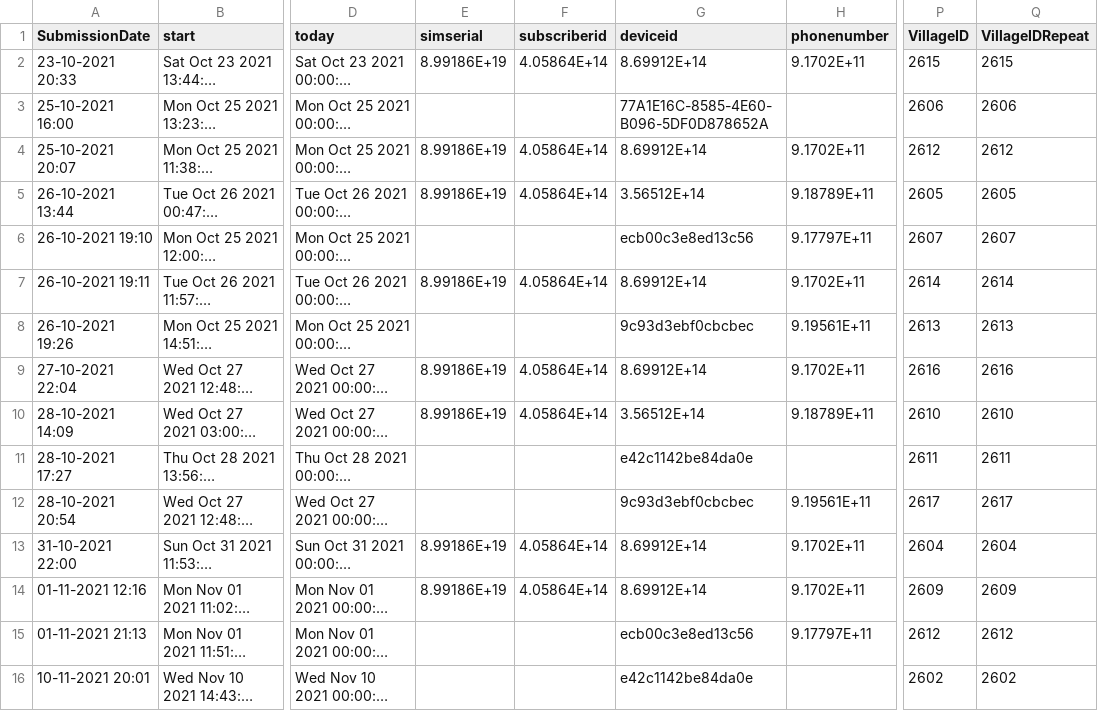
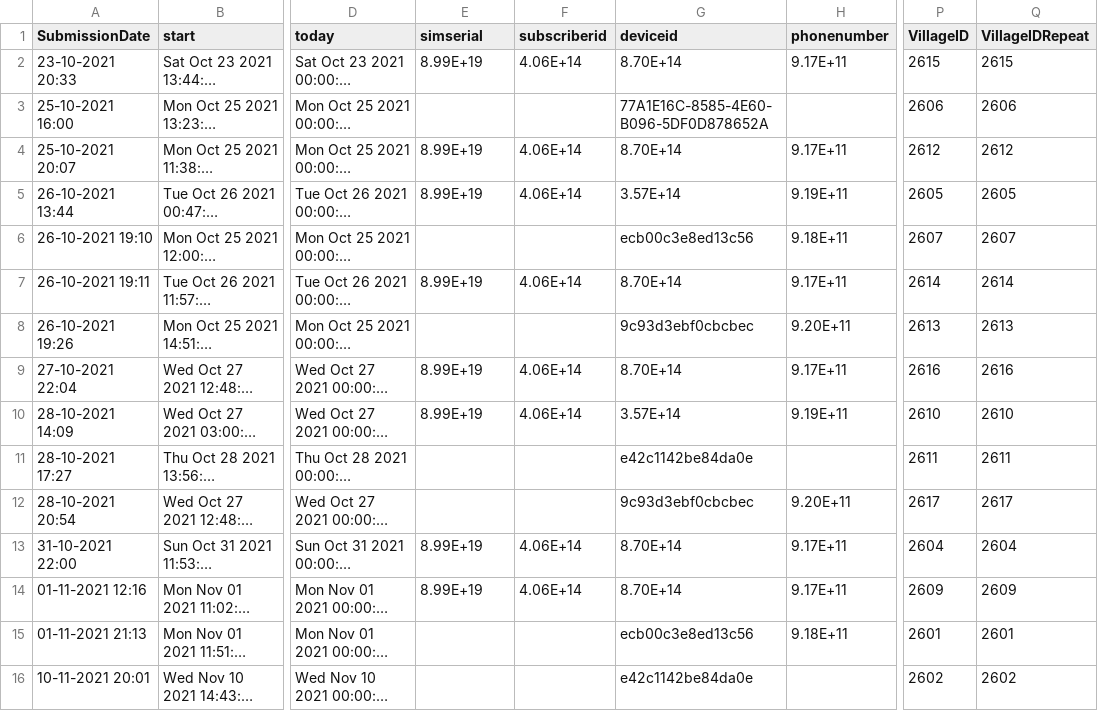
Before and after one commit to polofr/scrap-python-indian-gov, a CSV file: src/scripts_final_merge/csv_files_corrected/Group_Survey_3.csv, drawn as a sheet; only a part is shown, gaps mark what is left out; long unchanged cells end in …; the diff covers the shown part only; the diff names each change by its address in the sheet, - before the commit and + after, or states it on an @@ line.

```diff
--- a/src/scripts_final_merge/csv_files_corrected/Group_Survey_3.csv
+++ b/src/scripts_final_merge/csv_files_corrected/Group_Survey_3.csv
-E2 (simserial): 8.99186E+19
+E2 (simserial): 8.99E+19
-F2 (subscriberid): 4.05864E+14
+F2 (subscriberid): 4.06E+14
-G2 (deviceid): 8.69912E+14
+G2 (deviceid): 8.70E+14
-H2 (phonenumber): 9.1702E+11
+H2 (phonenumber): 9.17E+11
-E4:E5 (simserial): 8.99186E+19
+E4:E5 (simserial): 8.99E+19
-F4:F5 (subscriberid): 4.05864E+14
+F4:F5 (subscriberid): 4.06E+14
-G4 (deviceid): 8.69912E+14
+G4 (deviceid): 8.70E+14
-H4 (phonenumber): 9.1702E+11
+H4 (phonenumber): 9.17E+11
-G5 (deviceid): 3.56512E+14
+G5 (deviceid): 3.57E+14
-H5 (phonenumber): 9.18789E+11
+H5 (phonenumber): 9.19E+11
-H6 (phonenumber): 9.17797E+11
+H6 (phonenumber): 9.18E+11
-E7 (simserial): 8.99186E+19
+E7 (simserial): 8.99E+19
-F7 (subscriberid): 4.05864E+14
+F7 (subscriberid): 4.06E+14
-G7 (deviceid): 8.69912E+14
+G7 (deviceid): 8.70E+14
-H7 (phonenumber): 9.1702E+11
+H7 (phonenumber): 9.17E+11
-H8 (phonenumber): 9.19561E+11
+H8 (phonenumber): 9.20E+11
-E9:E10 (simserial): 8.99186E+19
+E9:E10 (simserial): 8.99E+19
-F9:F10 (subscriberid): 4.05864E+14
+F9:F10 (subscriberid): 4.06E+14
-G9 (deviceid): 8.69912E+14
+G9 (deviceid): 8.70E+14
-H9 (phonenumber): 9.1702E+11
+H9 (phonenumber): 9.17E+11
-G10 (deviceid): 3.56512E+14
+G10 (deviceid): 3.57E+14
-H10 (phonenumber): 9.18789E+11
+H10 (phonenumber): 9.19E+11
-H12 (phonenumber): 9.19561E+11
+H12 (phonenumber): 9.20E+11
-E13:E14 (simserial): 8.99186E+19
+E13:E14 (simserial): 8.99E+19
-F13:F14 (subscriberid): 4.05864E+14
+F13:F14 (subscriberid): 4.06E+14
-G13:G14 (deviceid): 8.69912E+14
+G13:G14 (deviceid): 8.70E+14
-H13:H14 (phonenumber): 9.1702E+11
+H13:H14 (phonenumber): 9.17E+11
-H15 (phonenumber): 9.17797E+11
+H15 (phonenumber): 9.18E+11
-P15 (VillageID): 2612
+P15 (VillageID): 2601
-Q15 (VillageIDRepeat): 2612
+Q15 (VillageIDRepeat): 2601
```
Also changed, not shown: 29 edited cells elsewhere in this file, src/scripts_final_merge/csv_files_corrected/Gram_Sevak_Survey_3.csv, src/scripts_final_merge/csv_files_corrected/Sarpanch_Survey_1.csv, 2 other files.
